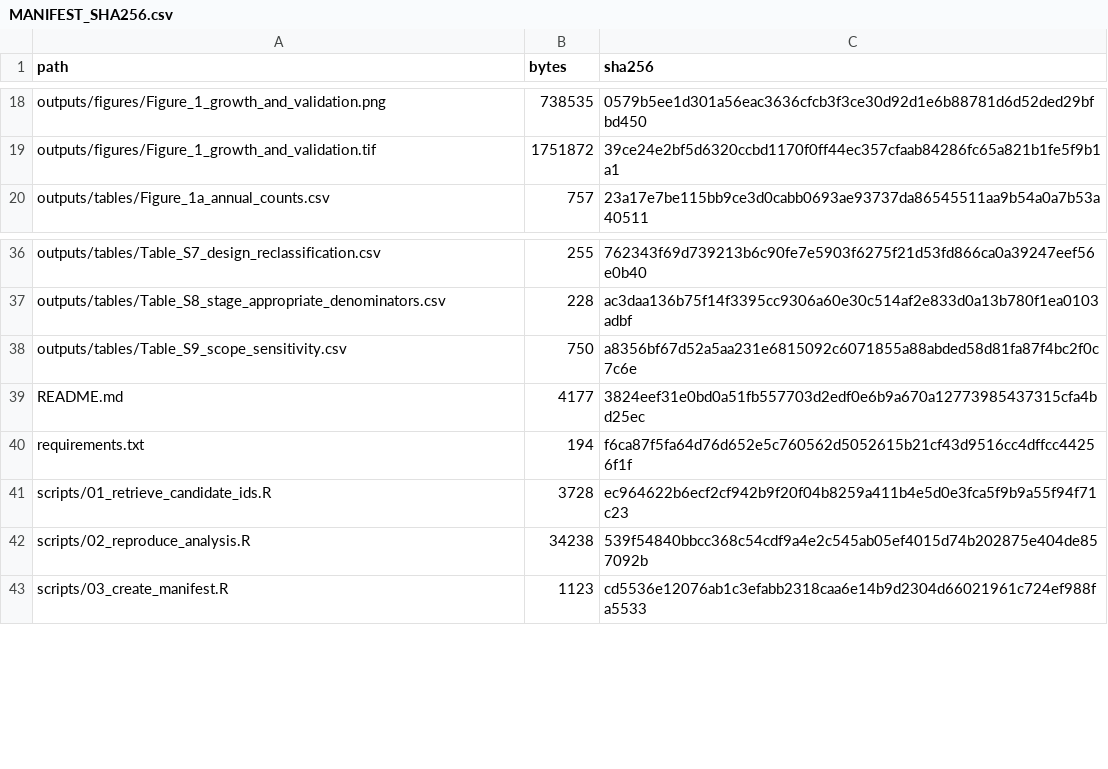
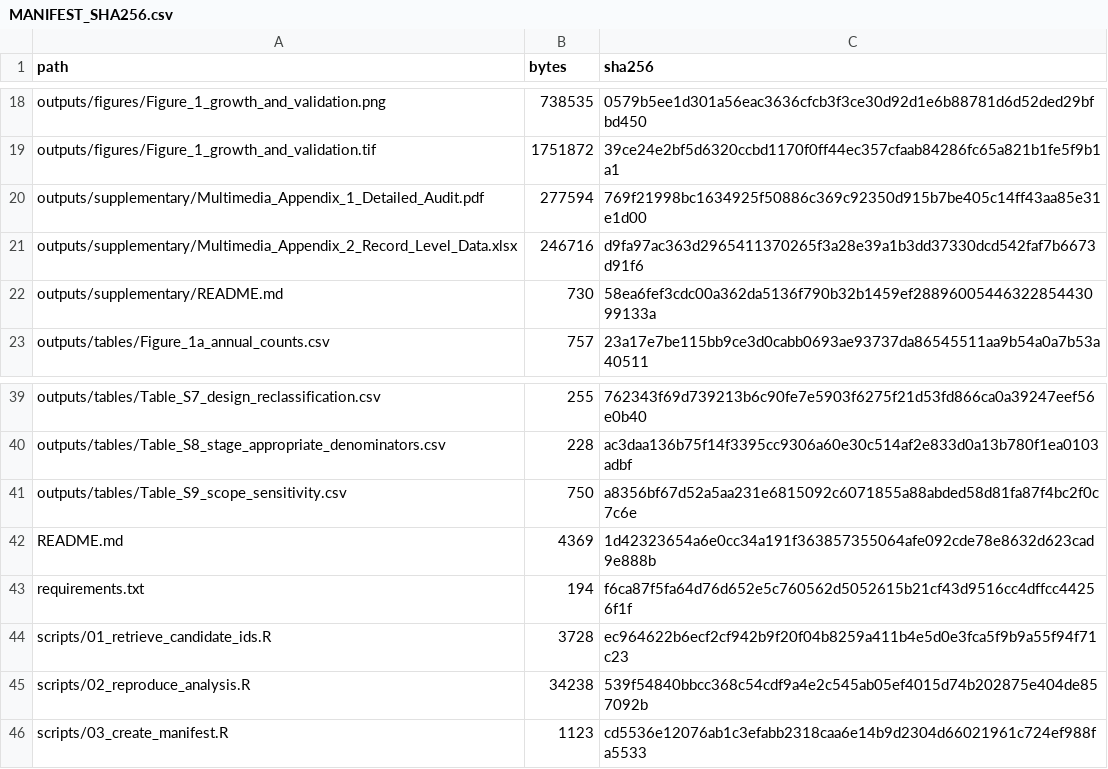
Before and after one commit to ammkkr/oncologic-imaging-ai-registry, a CSV file: MANIFEST_SHA256.csv, drawn as a sheet; only a part is shown, gaps mark what is left out.

Commit message:
Add detailed record-level supplementary appendices

```diff
--- a/MANIFEST_SHA256.csv
+++ b/MANIFEST_SHA256.csv
@@ -19,2 +19,5 @@
 "outputs/figures/Figure_1_growth_and_validation.tif",1751872,"39ce24e2bf5d6320ccbd1170f0ff44ec357cfaab84286fc65a821b1fe5f9b1a1"
+"outputs/supplementary/Multimedia_Appendix_1_Detailed_Audit.pdf",277594,"769f21998bc1634925f50886c369c92350d915b7be405c14ff43aa85e31e1d00"
+"outputs/supplementary/Multimedia_Appendix_2_Record_Level_Data.xlsx",246716,"d9fa97ac363d2965411370265f3a28e39a1b3dd37330dcd542faf7b6673d91f6"
+"outputs/supplementary/README.md",730,"58ea6fef3cdc00a362da5136f790b32b1459ef2889600544632285443099133a"
 "outputs/tables/Figure_1a_annual_counts.csv",757,"23a17e7be115bb9ce3d0cabb0693ae93737da86545511aa9b54a0a7b53a40511"
@@ -38,3 +41,3 @@
 "outputs/tables/Table_S9_scope_sensitivity.csv",750,"a8356bf67d52a5aa231e6815092c6071855a88abded58d81fa87f4bc2f0c7c6e"
-"README.md",4177,"3824eef31e0bd0a51fb557703d2edf0e6b9a670a12773985437315cfa4bd25ec"
+"README.md",4369,"1d42323654a6e0cc34a191f363857355064afe092cde78e8632d623cad9e888b"
 "requirements.txt",194,"f6ca87f5fa64d76d652e5c760562d5052615b21cf43d9516cc4dffcc44256f1f"
```
Also changed, not shown: 4 other files.
